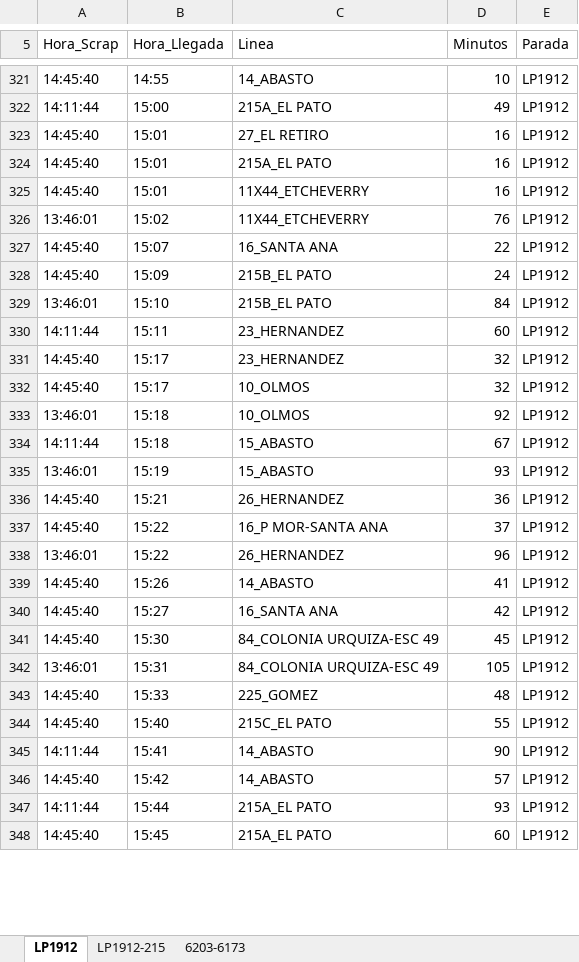
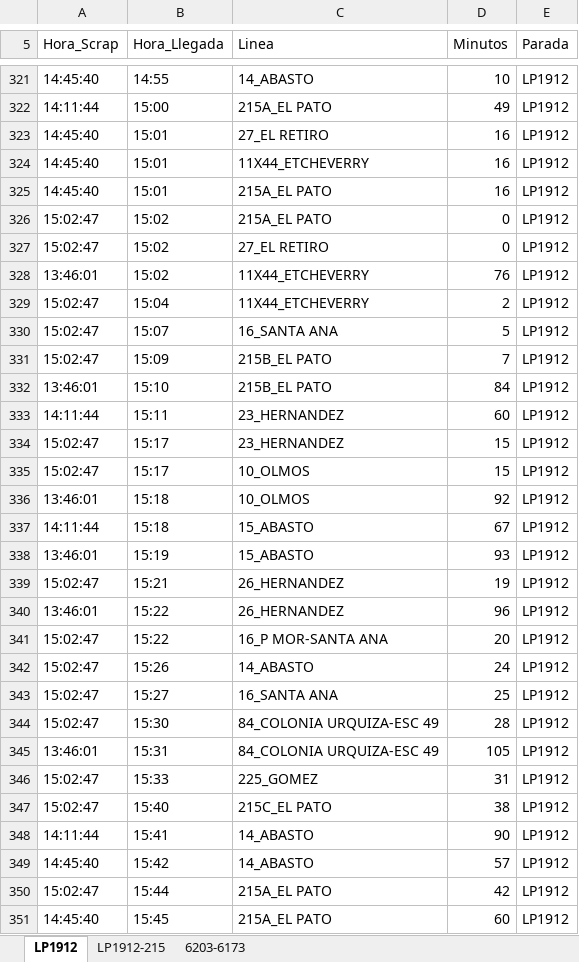
Before and after one commit to palomac00/recolector-cuadradoapp, an Excel workbook: data/horarios-141-2026-08-20.xlsx, sheet LP1912, drawn as a sheet; only a part is shown, gaps mark what is left out; values as stored, in another font and other column widths than the file's, no borders; removed rows and columns are numbered as before the commit, all else as after; the diff covers the shown part only; the diff names each change by its address in the sheet, - before the commit and + after, or states it on an @@ line.

```diff
--- a/data/horarios-141-2026-08-20.xlsx (sheet LP1912)
+++ b/data/horarios-141-2026-08-20.xlsx (sheet LP1912)
@@ row 325 moved to row 324: 14:45:40 @@
+row 326: 15:02:47 | 15:02 | 215A_EL PATO | 0 | LP1912
+row 327: 15:02:47 | 15:02 | 27_EL RETIRO | 0 | LP1912
+row 329: 15:02:47 | 15:04 | 11X44_ETCHEVERRY | 2 | LP1912
-A330:A331 (Hora_Scrap): 14:45:40
+A330:A331 (Hora_Scrap): 15:02:47
-D330 (Minutos): 22
+D330 (Minutos): 5
-D331 (Minutos): 24
+D331 (Minutos): 7
-A334:A335 (Hora_Scrap): 14:45:40
+A334:A335 (Hora_Scrap): 15:02:47
-D334:D335 (Minutos): 32
+D334:D335 (Minutos): 15
-A339 (Hora_Scrap): 14:45:40
+A339 (Hora_Scrap): 15:02:47
-D339 (Minutos): 36
+D339 (Minutos): 19
-row 337: 14:45:40 | 15:22 | 16_P MOR-SANTA ANA | 37 | LP1912
+row 341: 15:02:47 | 15:22 | 16_P MOR-SANTA ANA | 20 | LP1912
-A342:A344 (Hora_Scrap): 14:45:40
+A342:A344 (Hora_Scrap): 15:02:47
-D342 (Minutos): 41
+D342 (Minutos): 24
-D343 (Minutos): 42
+D343 (Minutos): 25
-D344 (Minutos): 45
+D344 (Minutos): 28
-A346:A347 (Hora_Scrap): 14:45:40
+A346:A347 (Hora_Scrap): 15:02:47
-D346 (Minutos): 48
+D346 (Minutos): 31
-D347 (Minutos): 55
+D347 (Minutos): 38
-A350 (Hora_Scrap): 14:11:44
+A350 (Hora_Scrap): 15:02:47
-D350 (Minutos): 93
+D350 (Minutos): 42
```
Also changed, not shown: 12 added rows, 2 removed rows, 31 moved rows and 26 edited cells elsewhere in this sheet, sheet LP1912-215, sheet 6203-6173.
